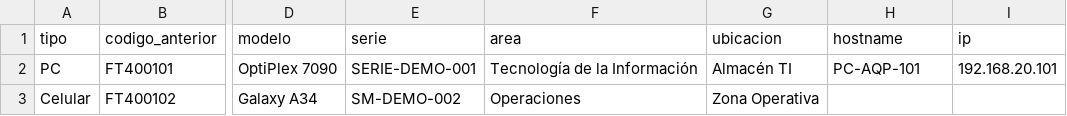
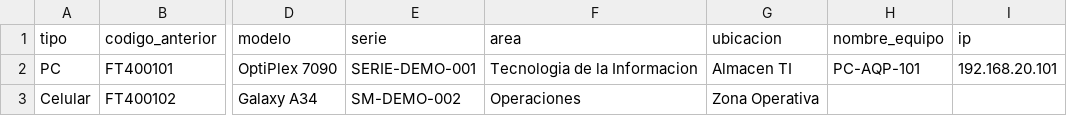
Before and after one commit to milagrosmmms23-bit/sigati_solandra, a CSV file: database/plantilla_importacion.csv, drawn as a sheet; only a part is shown, gaps mark what is left out; the diff names each change by its address in the sheet, - before the commit and + after, or states it on an @@ line.

```diff
--- a/database/plantilla_importacion.csv
+++ b/database/plantilla_importacion.csv
-H1: hostname
+H1: nombre_equipo
-F2 (area): Tecnología de la Información
+F2 (area): Tecnologia de la Informacion
-G2 (ubicacion): Almacén TI
+G2 (ubicacion): Almacen TI
```
Also changed, not shown: 40 other files.
